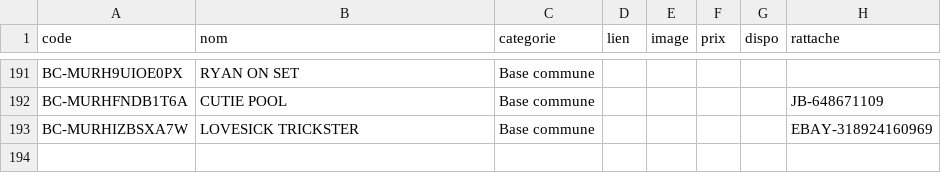
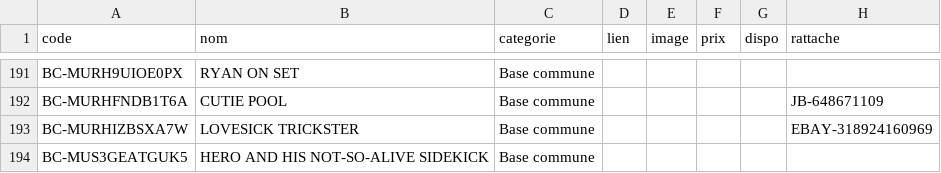
Before and after one commit to matd-prog/briquotheque, a TSV file: data/jb_commune.tsv, drawn as a sheet; only a part is shown, gaps mark what is left out.

Commit message:
Base commune : 1 blister(s)

```diff
--- a/data/jb_commune.tsv
+++ b/data/jb_commune.tsv
@@ -193 +193,2 @@ BC-MURHFNDB1T6A	CUTIE POOL	Base commune					JB-648671109
 BC-MURHIZBSXA7W	LOVESICK TRICKSTER	Base commune					EBAY-318924160969
+BC-MUS3GEATGUK5	HERO AND HIS NOT-SO-ALIVE SIDEKICK	Base commune					
```
